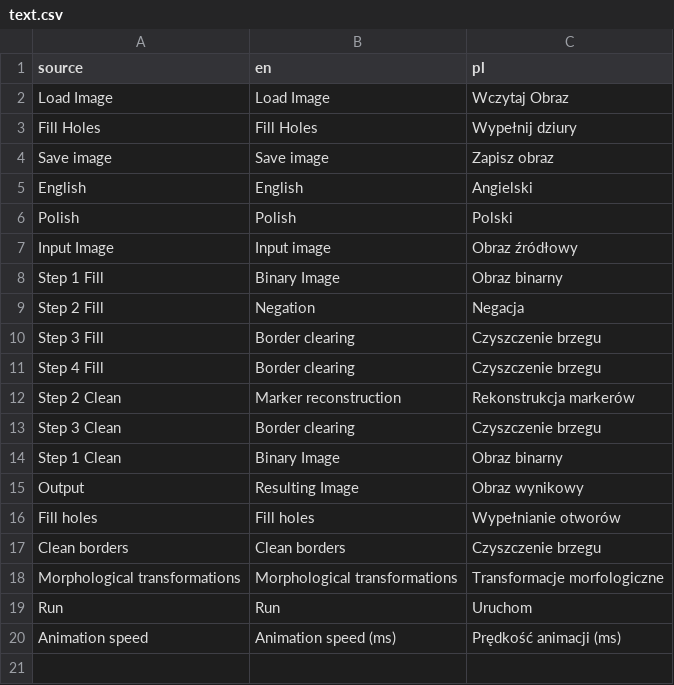
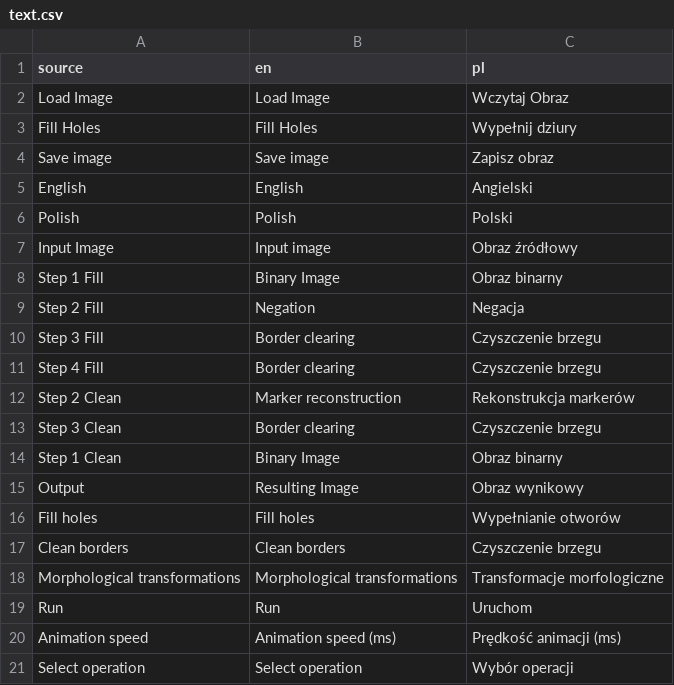
Before and after one commit to Radioo/epolis, a CSV file: text.csv, drawn as a sheet.

Commit message:
add operation title

```diff
--- a/text.csv
+++ b/text.csv
@@ -20 +20,2 @@ Run,Run,Uruchom
 Animation speed,Animation speed (ms),Prędkość animacji (ms)
+Select operation,Select operation,Wybór operacji
```
Also changed, not shown: 1 other file.
